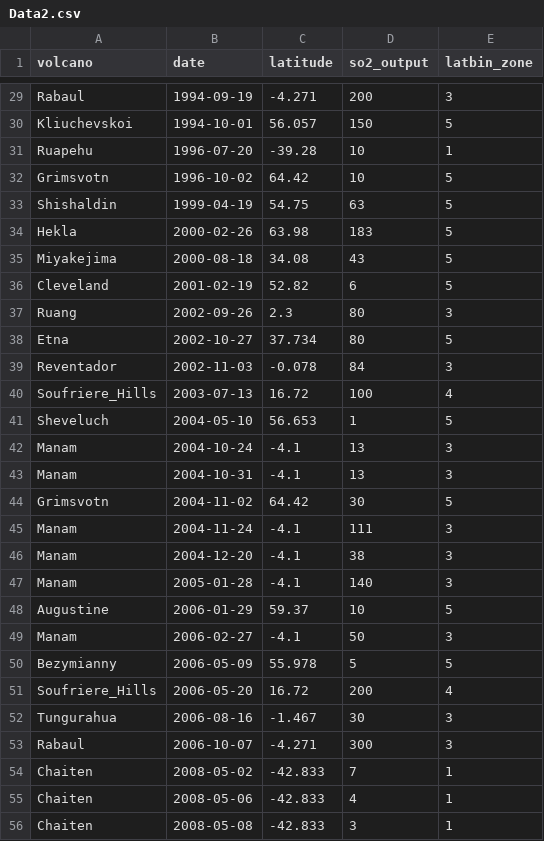
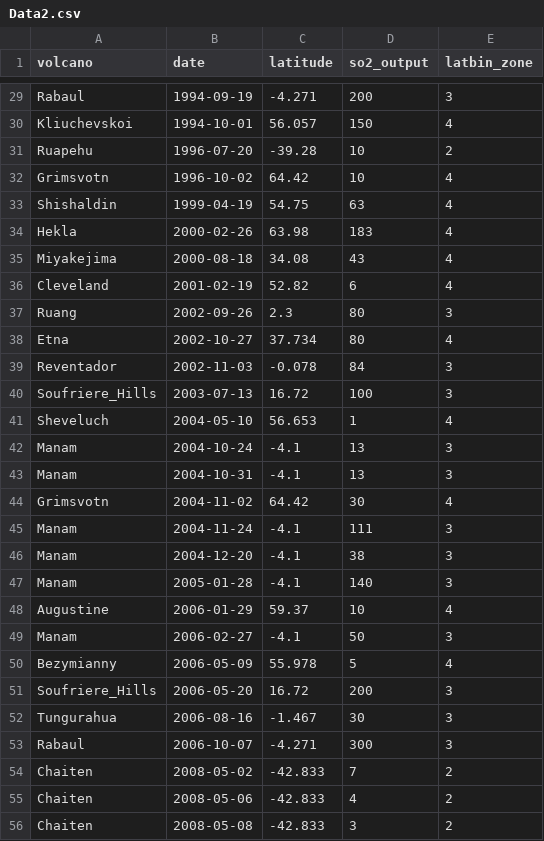
Before and after one commit to maclyne/volcano_database, a CSV file: Data2.csv, drawn as a sheet; only a part is shown, gaps mark what is left out; the diff covers the shown part only; the diff names each change by its address in the sheet, - before the commit and + after, or states it on an @@ line.

```diff
--- a/Data2.csv
+++ b/Data2.csv
-E30 (latbin_zone): 5
+E30 (latbin_zone): 4
-E31 (latbin_zone): 1
+E31 (latbin_zone): 2
-E32:E36 (latbin_zone): 5
+E32:E36 (latbin_zone): 4
-E38 (latbin_zone): 5
+E38 (latbin_zone): 4
-E40 (latbin_zone): 4
+E40 (latbin_zone): 3
-E41 (latbin_zone): 5
+E41 (latbin_zone): 4
-E44 (latbin_zone): 5
+E44 (latbin_zone): 4
-E48 (latbin_zone): 5
+E48 (latbin_zone): 4
-E50 (latbin_zone): 5
+E50 (latbin_zone): 4
-E51 (latbin_zone): 4
+E51 (latbin_zone): 3
-E54:E56 (latbin_zone): 1
+E54:E56 (latbin_zone): 2
```
Also changed, not shown: 50 edited cells elsewhere in this file, Data3.csv, Data4.csv, 3 other files.
